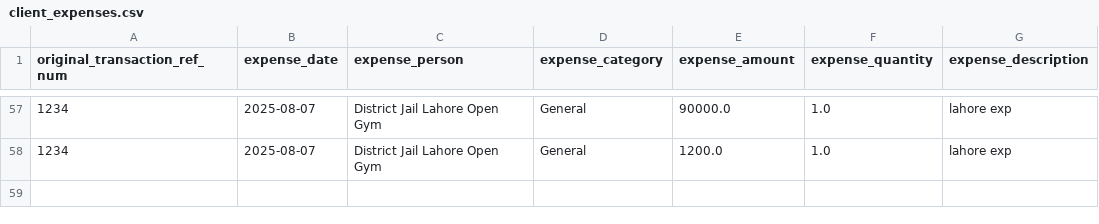
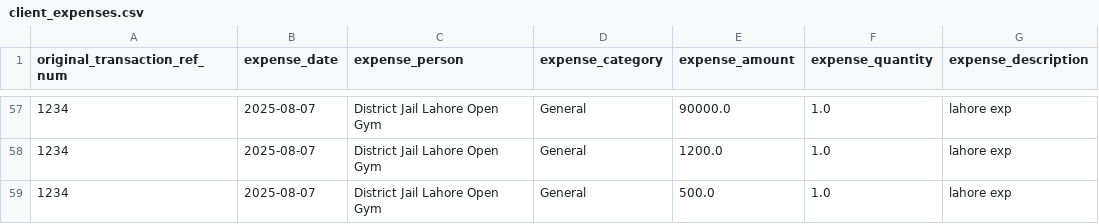
Before and after one commit to WorkProfile-web/payments-summary, a CSV file: client_expenses.csv, drawn as a sheet; only a part is shown, gaps mark what is left out.

```diff
--- a/client_expenses.csv
+++ b/client_expenses.csv
@@ -58 +58,2 @@ original_transaction_ref_num,expense_date,expense_person,expense_category,expens
 1234,2025-08-07,District Jail Lahore Open Gym,General,1200.0,1.0,lahore exp
+1234,2025-08-07,District Jail Lahore Open Gym,General,500.0,1.0,lahore exp
```
Also changed, not shown: 1 other file.
